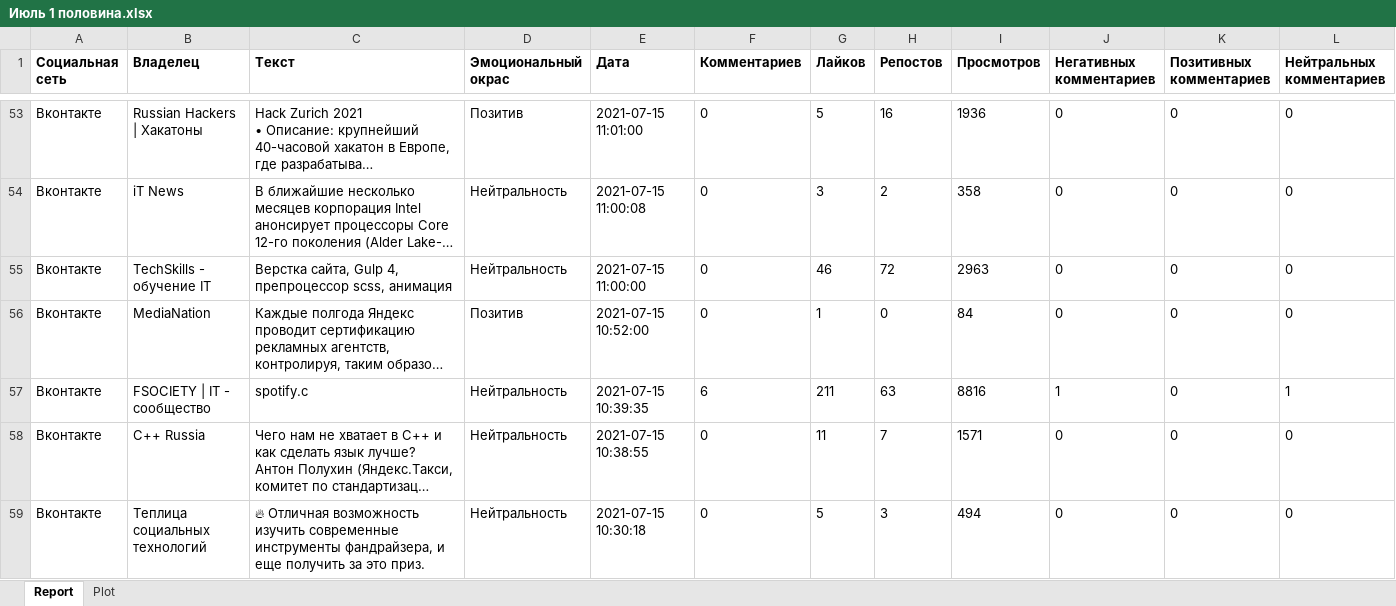
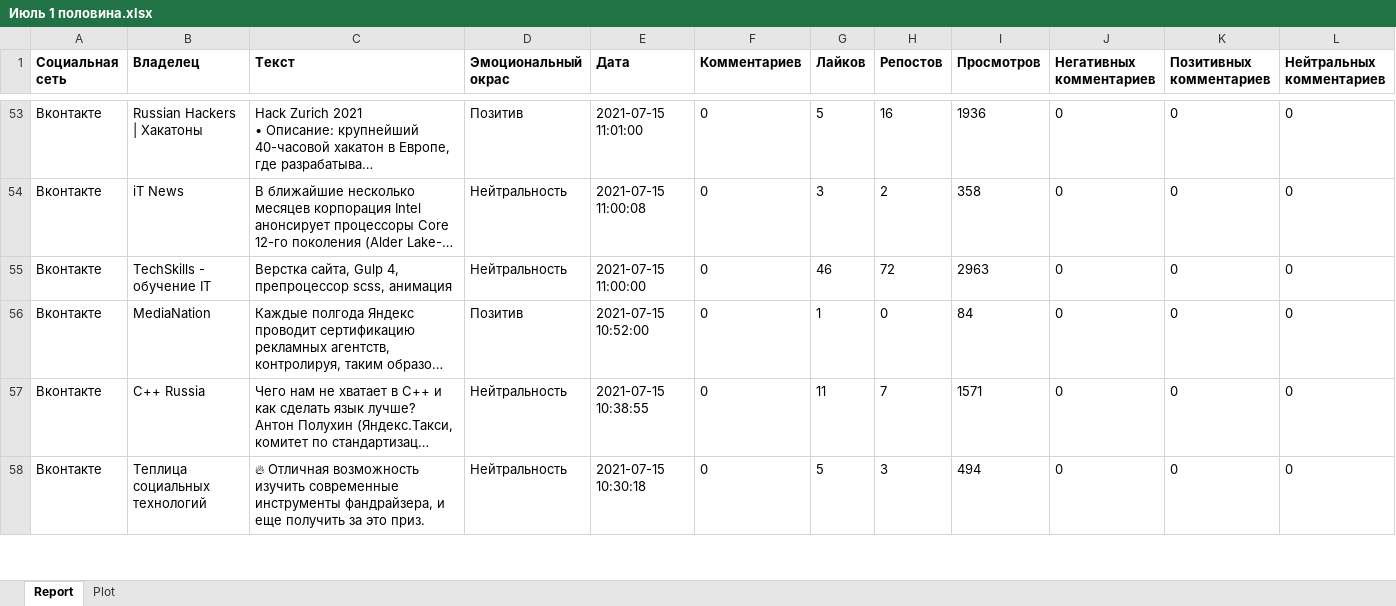
Before and after one commit to HpPpL/NLP, an Excel workbook: VK/Июль 1 половина.xlsx, sheet Report, drawn as a sheet; only a part is shown, gaps mark what is left out; long unchanged cells end in …; values as stored, in another font and other column widths than the file's, no borders; rows hold the shown columns only; the diff names each change by its address in the sheet, - before the commit and + after, or states it on an @@ line.

```diff
--- a/VK/Июль 1 половина.xlsx (sheet Report)
+++ b/VK/Июль 1 половина.xlsx (sheet Report)
-row 57: Вконтакте | FSOCIETY | IT - сообщество | spotify.c | Нейтральность | 2021-07-15 10:39:35 | 6 | 211 | 63 | 8816 | 1 | 0 | 1
```
Also changed, not shown: Result/ROF_MPW.xlsx, VK/Март 2 половина.xlsx, 27 other files.
